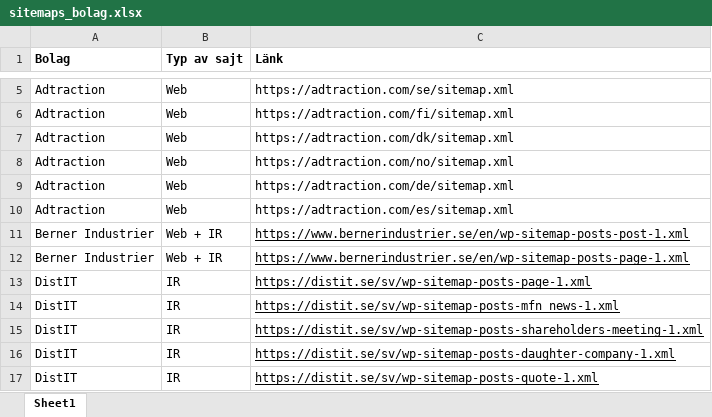
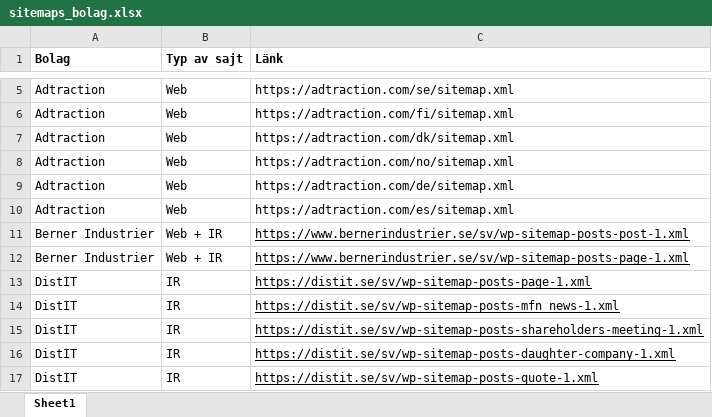
Before and after one commit to loplip/kodning, an Excel workbook: sources/sitemaps_bolag.xlsx, sheet Sheet1, drawn as a sheet; only a part is shown, gaps mark what is left out; values as stored, in another font and other column widths than the file's, no borders; the diff names each change by its address in the sheet, - before the commit and + after, or states it on an @@ line.

```diff
--- a/sources/sitemaps_bolag.xlsx (sheet Sheet1)
+++ b/sources/sitemaps_bolag.xlsx (sheet Sheet1)
-C11 (Länk): https://www.bernerindustrier.se/en/wp-sitemap-posts-post-1.xml
+C11 (Länk): https://www.bernerindustrier.se/sv/wp-sitemap-posts-post-1.xml
-C12 (Länk): https://www.bernerindustrier.se/en/wp-sitemap-posts-page-1.xml
+C12 (Länk): https://www.bernerindustrier.se/sv/wp-sitemap-posts-page-1.xml
```
Also changed, not shown: data/data_epc_all.xlsx, 1 other file.
